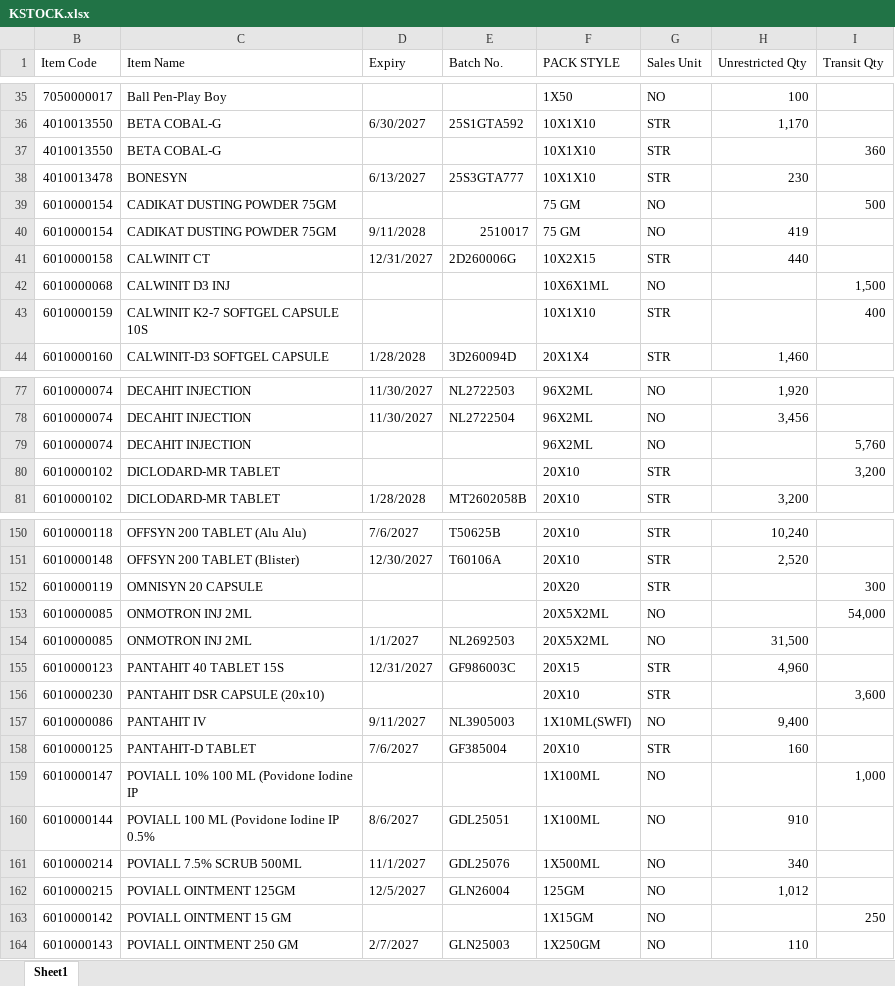
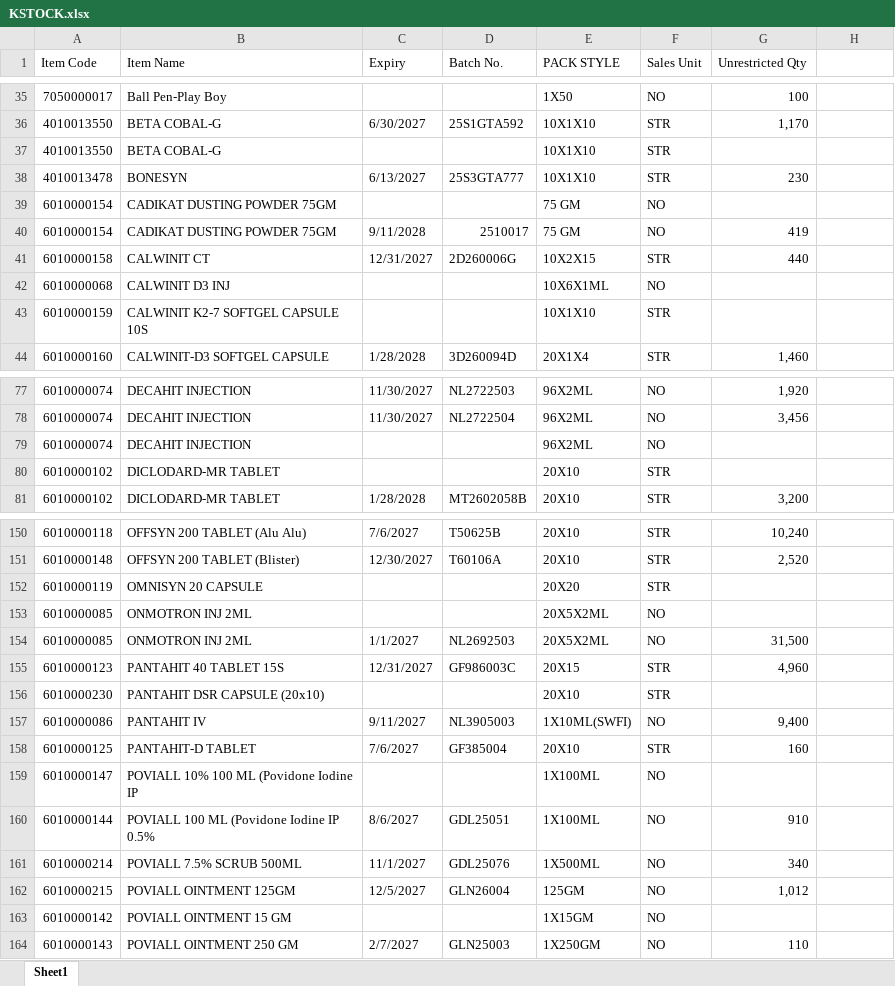
Before and after one commit to ishwarpharma/kemsyn, an Excel workbook: KSTOCK.xlsx, sheet Sheet1, drawn as a sheet; only a part is shown, gaps mark what is left out; values as stored, in another font and other column widths than the file's, no cell formats; addresses are those after the commit; the diff covers the shown part only; the diff names each change by its address in the sheet, - before the commit and + after, or states it on an @@ line.

Commit message:
Add files via upload

```diff
--- a/KSTOCK.xlsx (sheet Sheet1)
+++ b/KSTOCK.xlsx (sheet Sheet1)
-H1: Transit Qty
+H1: (empty)
-H37: 360
+H37: (empty)
-H39: 500
+H39: (empty)
-H42: 1,500
+H42: (empty)
-H43: 400
+H43: (empty)
-H79: 5,760
+H79: (empty)
-H80: 3,200
+H80: (empty)
-H152: 300
+H152: (empty)
-H153: 54,000
+H153: (empty)
-H156: 3,600
+H156: (empty)
-H159: 1,000
+H159: (empty)
-H163: 250
+H163: (empty)
```
Also changed, not shown: 25 edited cells elsewhere in this sheet, cell formats, hidden cells.
